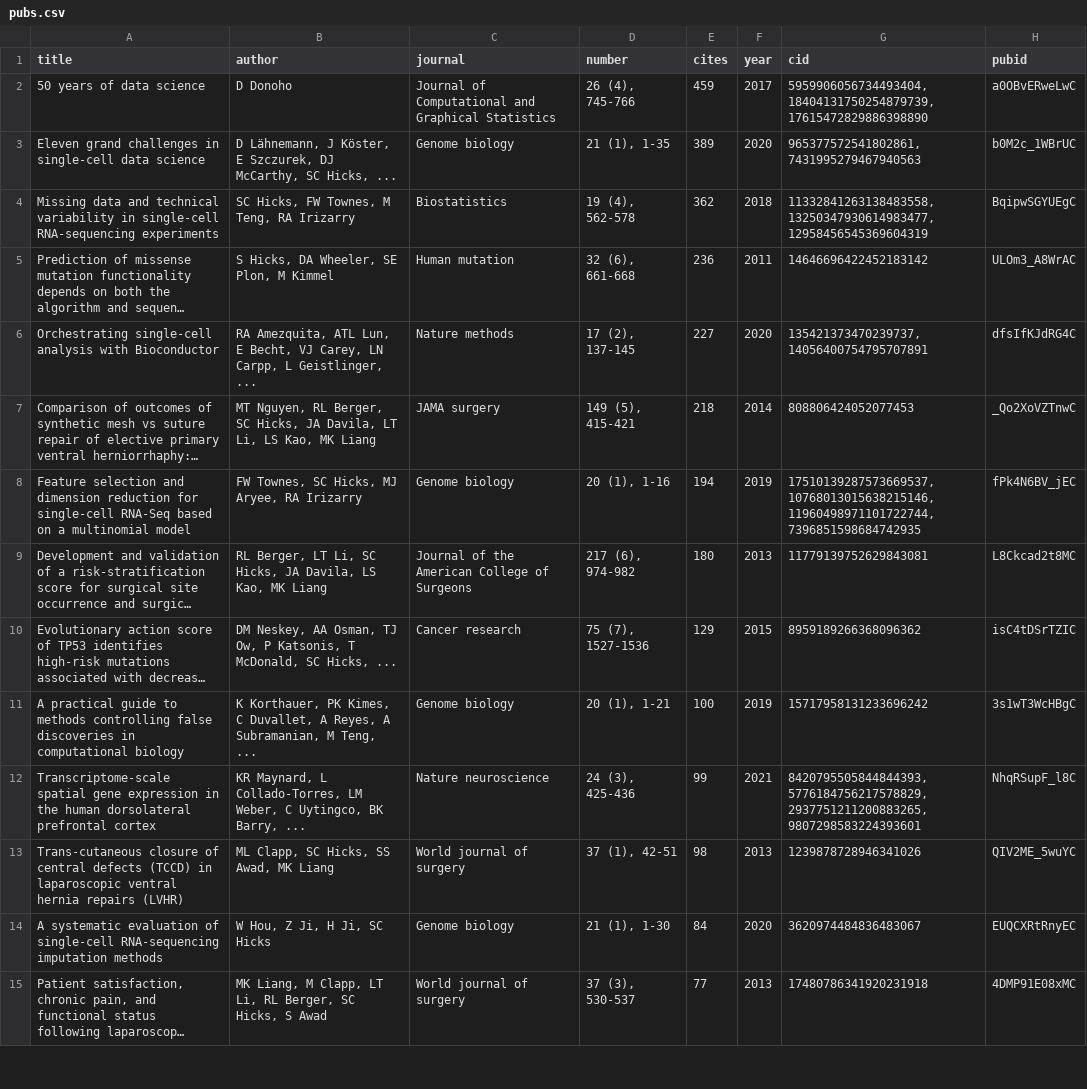
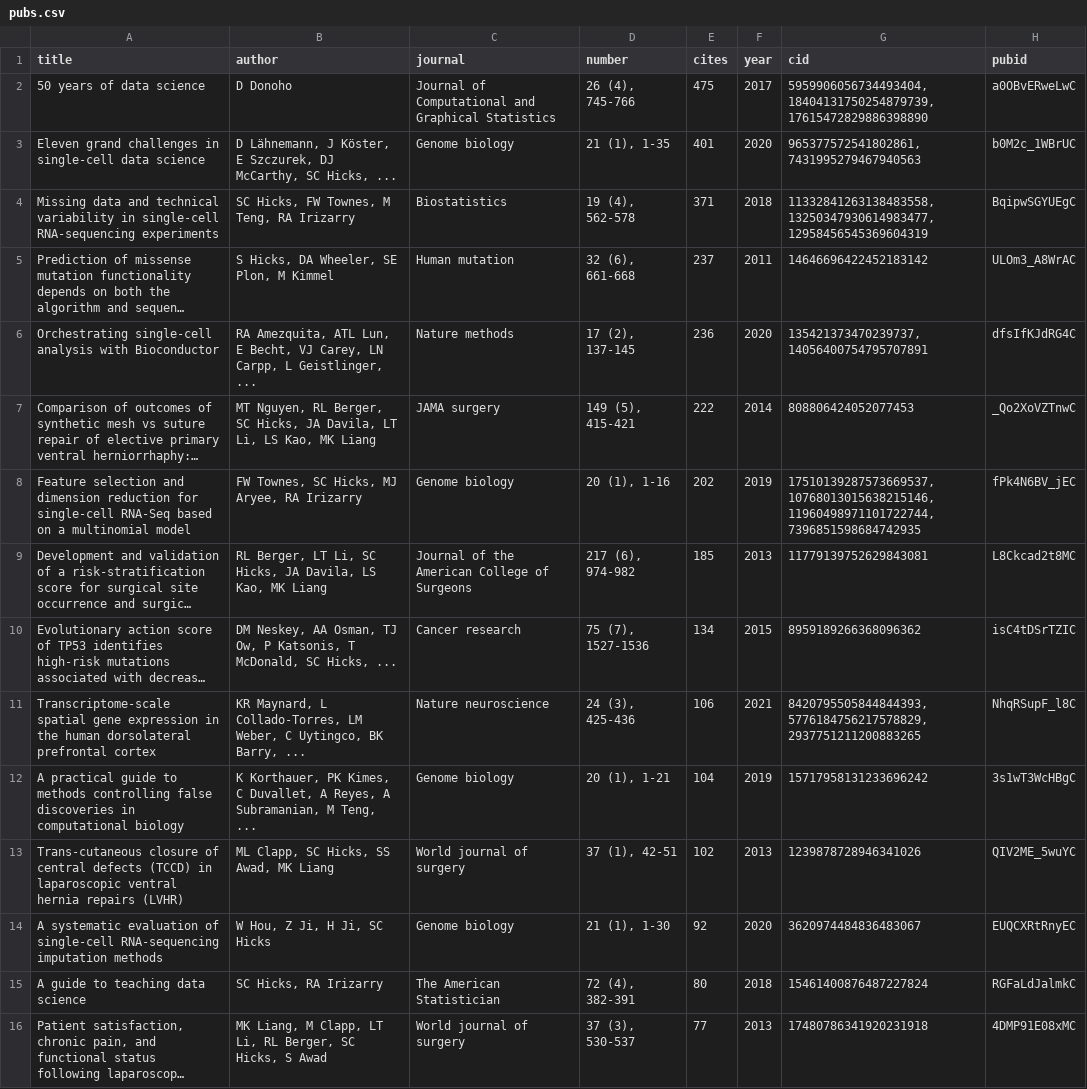
Before and after one commit to stephaniehicks/stephanie-hicks-CV, a CSV file: scripts/gscholar/pubs.csv, drawn as a sheet; only a part is shown; long unchanged cells end in …; removed rows and columns are numbered as before the commit, all else as after; the diff covers the shown part only; the diff names each change by its address in the sheet, - before the commit and + after, or states it on an @@ line.

```diff
--- a/scripts/gscholar/pubs.csv
+++ b/scripts/gscholar/pubs.csv
-E2 (cites): 459
+E2 (cites): 475
-E3 (cites): 389
+E3 (cites): 401
-E4 (cites): 362
+E4 (cites): 371
-E5 (cites): 236
+E5 (cites): 237
-E6 (cites): 227
+E6 (cites): 236
-E7 (cites): 218
+E7 (cites): 222
-E8 (cites): 194
+E8 (cites): 202
-E9 (cites): 180
+E9 (cites): 185
-E10 (cites): 129
+E10 (cites): 134
+row 11: Transcriptome-scale spatial gene expression in the human dorsolateral prefrontal cortex | KR Maynard, L Collado-Torres, LM Weber, C Uytingco, BK Barry, ... | Nature neuroscience | 24 (3), 425-436 | 106 | 2021 | 8420795505844844393,5776184756217578829,2937751211200883265 | NhqRSupF_l8C
-E12 (cites): 100
+E12 (cites): 104
-row 12: Transcriptome-scale spatial gene expression in the human dorsolateral prefrontal cortex | KR Maynard, L Collado-Torres, LM Weber, C Uytingco, BK Barry, ... | Nature neuroscience | 24 (3), 425-436 | 99 | 2021 | 8420795505844844393,5776184756217578829,2937751211200883265,9807298583224393601 | NhqRSupF_l8C
-E13 (cites): 98
+E13 (cites): 102
-E14 (cites): 84
+E14 (cites): 92
+row 15: A guide to teaching data science | SC Hicks, RA Irizarry | The American Statistician | 72 (4), 382-391 | 80 | 2018 | 15461400876487227824 | RGFaLdJalmkC
```
Also changed, not shown: 7 added rows, 4 removed rows and 15 edited cells elsewhere in this file, 2 other files.
